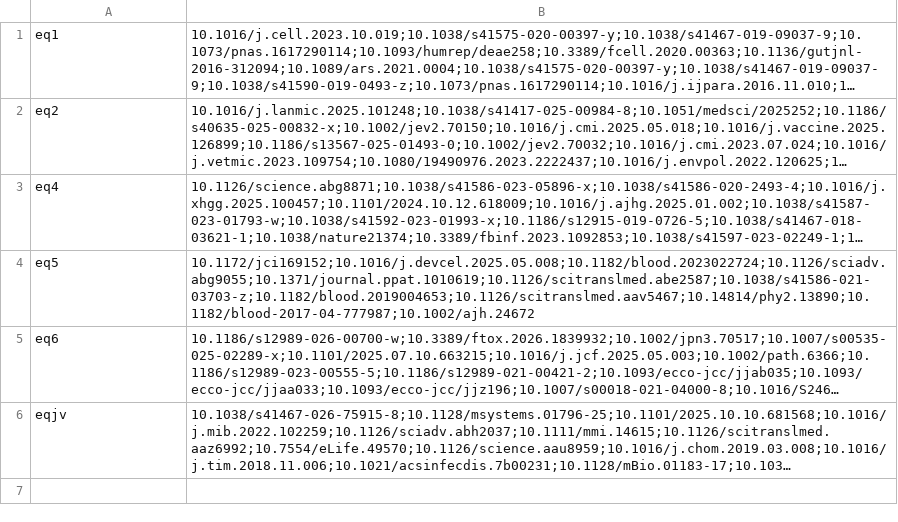
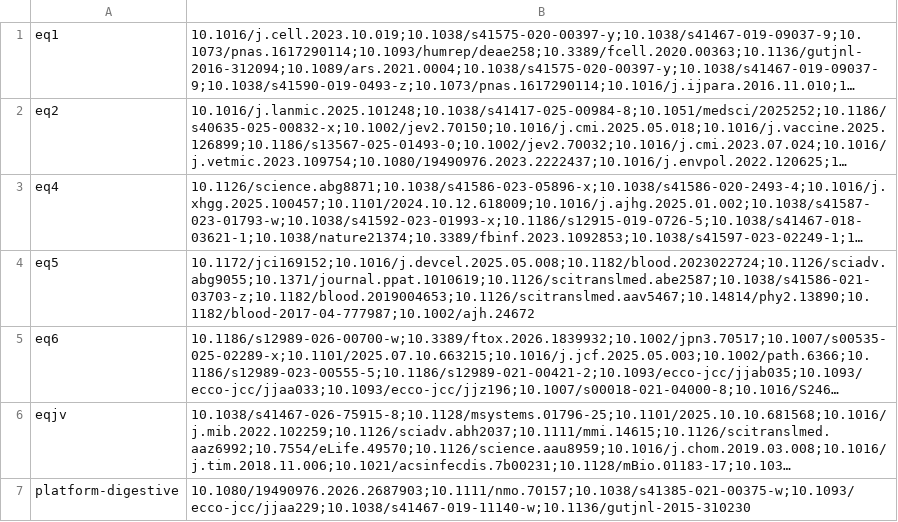
Before and after one commit to irsd-tls/irsd-tls.github.io, a TSV file: scripts/team.dois.tsv, drawn as a sheet; long unchanged cells end in …; the diff names each change by its address in the sheet, - before the commit and + after, or states it on an @@ line.

```diff
--- a/scripts/team.dois.tsv
+++ b/scripts/team.dois.tsv
+row 7: platform-digestive | 10.1080/19490976.2026.2687903;10.1111/nmo.70157;10.1038/s41385-021-00375-w;10.1093/ecco-jcc/jjaa229;10.1038/s41467-019-11140-w;10.1136/gutjnl-2015-310230
```
Also changed, not shown: scripts/people.csv, 4 other files.
